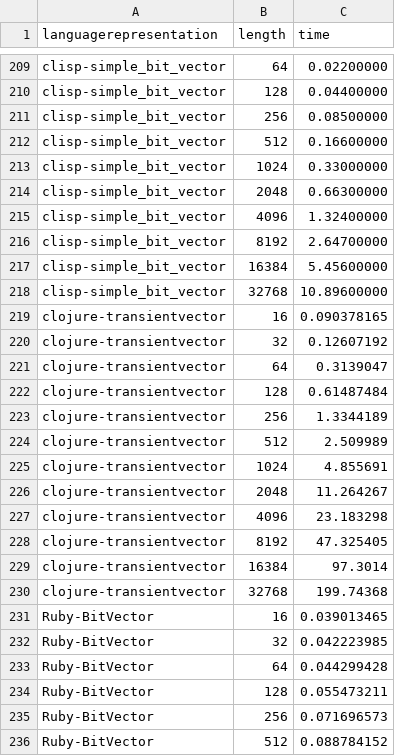
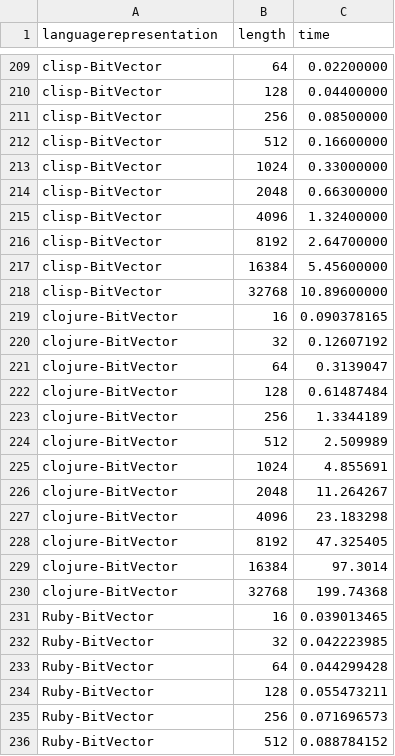
Before and after one commit to geneura-papers/2016-ea-languages-PPSN, a CSV file: measures-bitflip.csv, drawn as a sheet; only a part is shown, gaps mark what is left out; the diff covers the shown part only; the diff names each change by its address in the sheet, - before the commit and + after, or states it on an @@ line.

```diff
--- a/measures-bitflip.csv
+++ b/measures-bitflip.csv
-A209:A218 (languagerepresentation): clisp-simple_bit_vector
+A209:A218 (languagerepresentation): clisp-BitVector
-A219:A230 (languagerepresentation): clojure-transientvector
+A219:A230 (languagerepresentation): clojure-BitVector
```
Also changed, not shown: 51 edited cells elsewhere in this file, measures-maxones.csv, measures-xover.csv.
